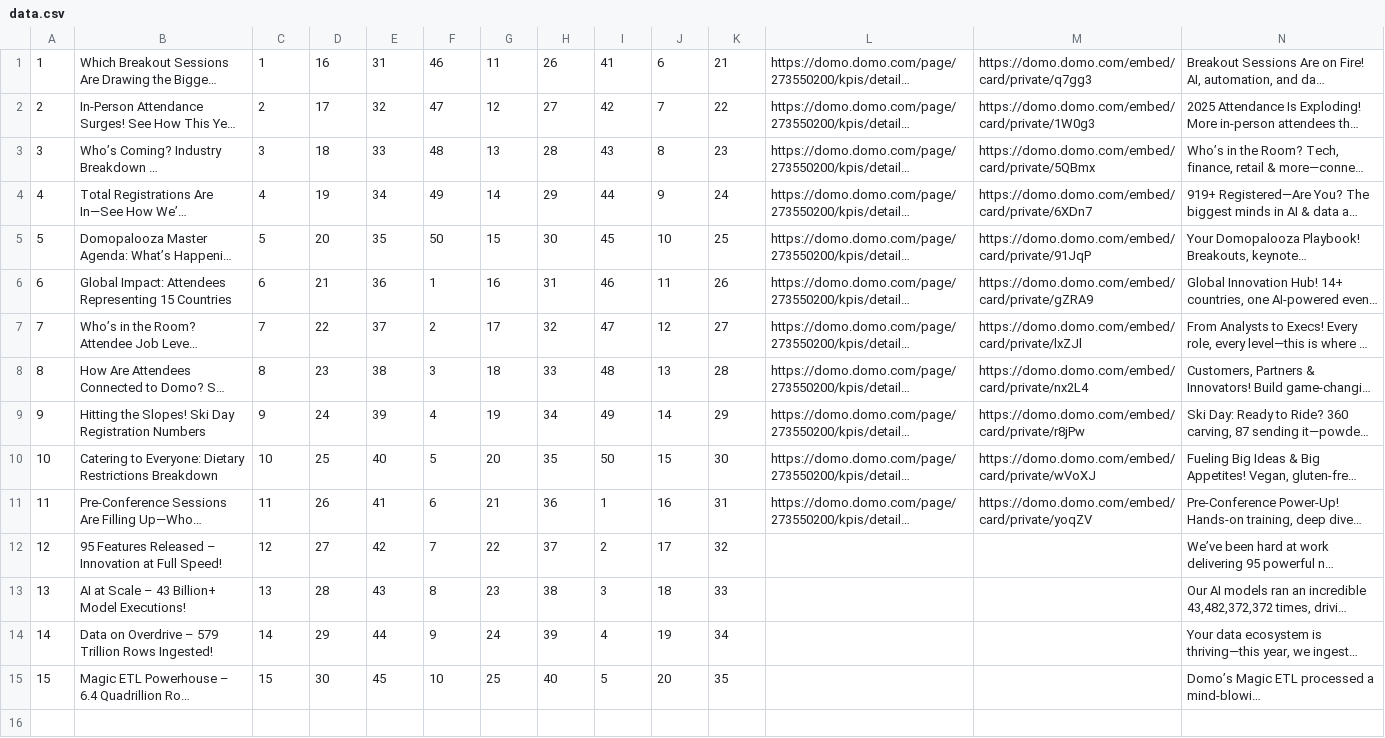
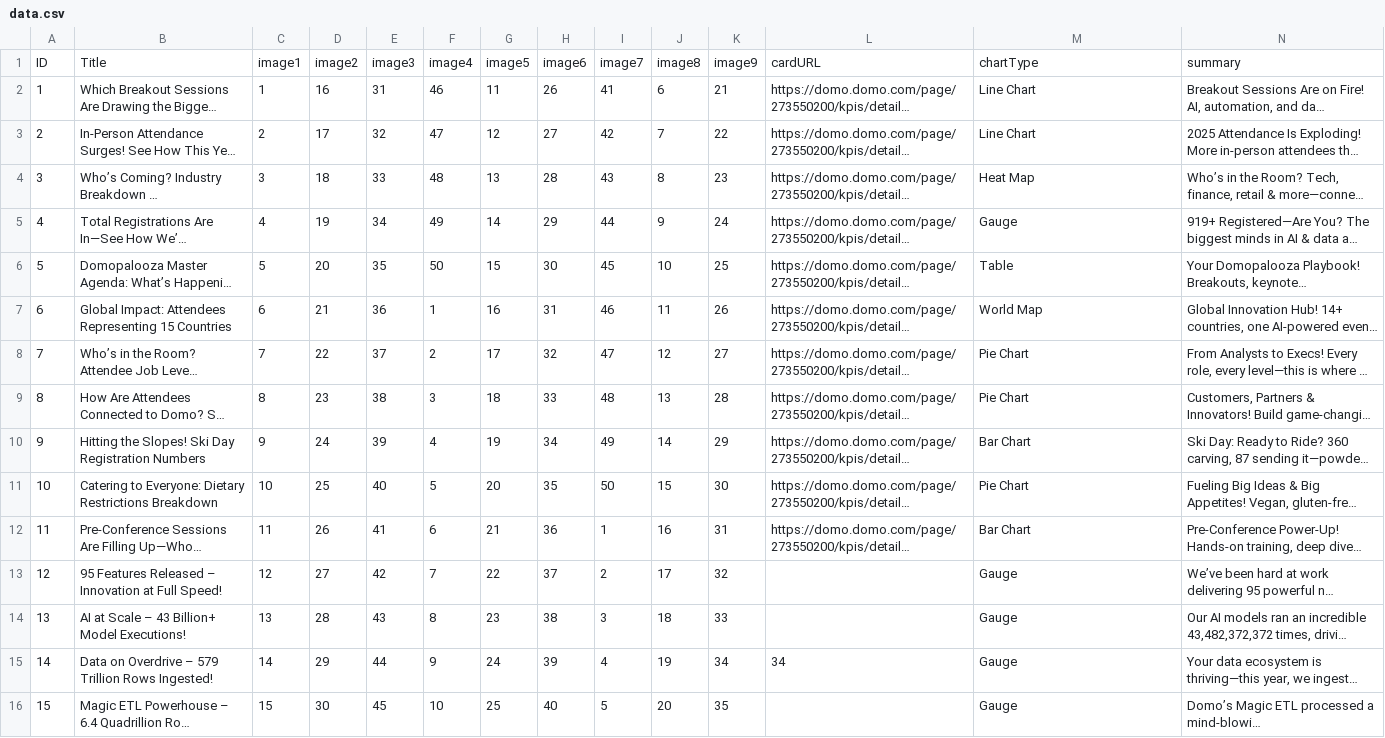
Before and after one commit to bencallis1/aws-grid, a CSV file: data.csv, drawn as a sheet; long unchanged cells end in …; addresses are those after the commit; the diff names each change by its address in the sheet, - before the commit and + after, or states it on an @@ line.

```diff
--- a/data.csv
+++ b/data.csv
+row 1: ID | Title | image1 | image2 | image3 | image4 | image5 | image6 | image7 | image8 | image9 | cardURL | chartType | summary
-M2: https://domo.domo.com/embed/card/private/q7gg3
+M2: Line Chart
-M3: https://domo.domo.com/embed/card/private/1W0g3
+M3: Line Chart
-M4: https://domo.domo.com/embed/card/private/5QBmx
+M4: Heat Map
-M5: https://domo.domo.com/embed/card/private/6XDn7
+M5: Gauge
-M6: https://domo.domo.com/embed/card/private/91JqP
+M6: Table
-M7: https://domo.domo.com/embed/card/private/gZRA9
+M7: World Map
-M8: https://domo.domo.com/embed/card/private/lxZJl
+M8: Pie Chart
-M9: https://domo.domo.com/embed/card/private/nx2L4
+M9: Pie Chart
-M10: https://domo.domo.com/embed/card/private/r8jPw
+M10: Bar Chart
-M11: https://domo.domo.com/embed/card/private/wVoXJ
+M11: Pie Chart
-M12: https://domo.domo.com/embed/card/private/yoqZV
+M12: Bar Chart
-M13:M16: (empty)
+M13:M16: Gauge
-L15: (empty)
+L15: 34
```
Also changed, not shown: 3 other files.
